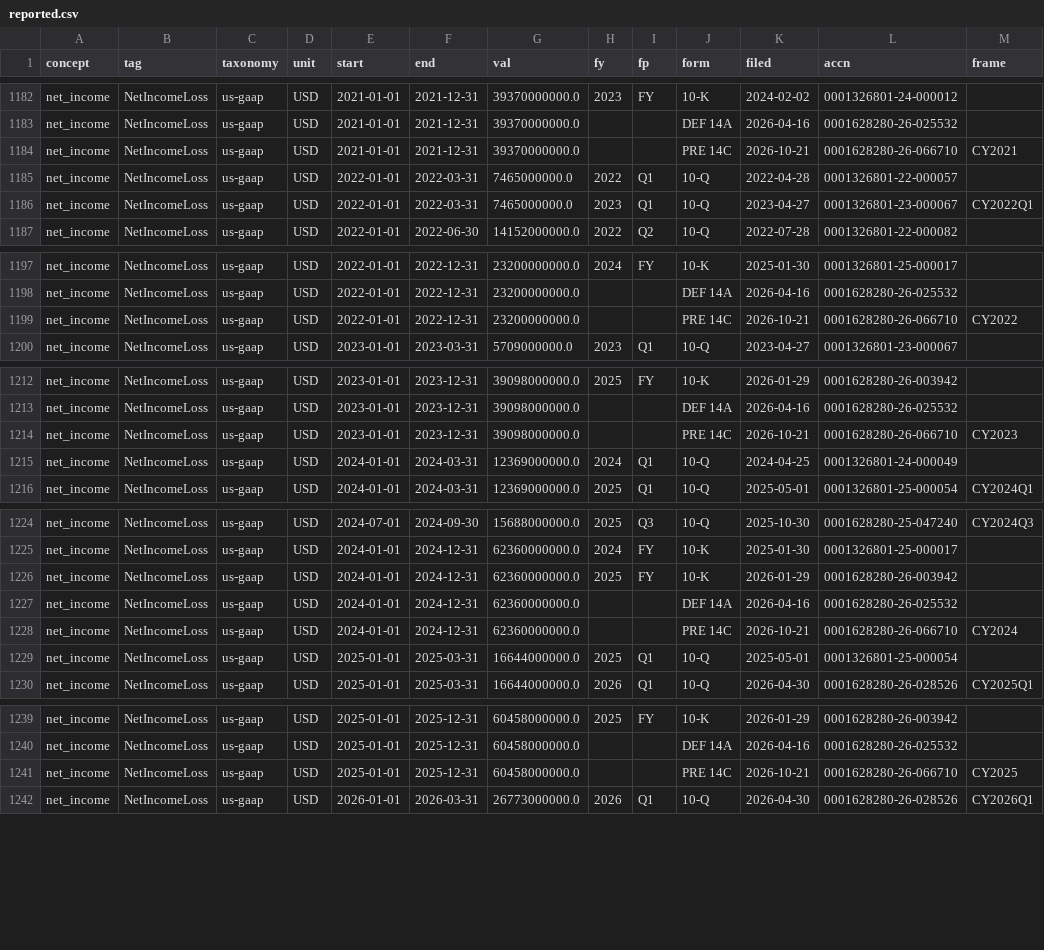
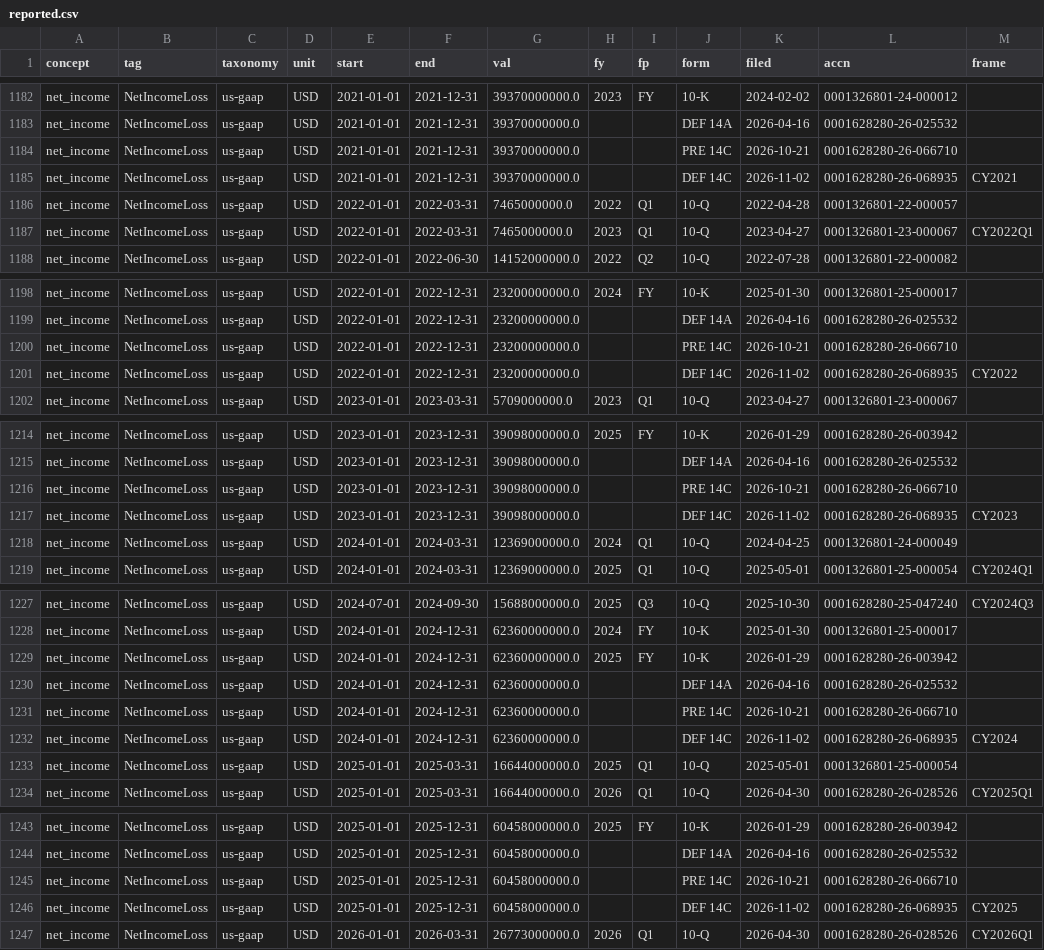
Before and after one commit to Philbertcychan/ai-economics, a CSV file: data/processed/META/reported.csv, drawn as a sheet; only a part is shown, gaps mark what is left out.

```diff
--- a/data/processed/META/reported.csv
+++ b/data/processed/META/reported.csv
@@ -1183,3 +1183,4 @@ net_income,NetIncomeLoss,us-gaap,USD,2021-01-01,2021-12-31,39370000000.0,2023,FY
 net_income,NetIncomeLoss,us-gaap,USD,2021-01-01,2021-12-31,39370000000.0,,,DEF 14A,2026-04-16,0001628280-26-025532,
-net_income,NetIncomeLoss,us-gaap,USD,2021-01-01,2021-12-31,39370000000.0,,,PRE 14C,2026-10-21,0001628280-26-066710,CY2021
+net_income,NetIncomeLoss,us-gaap,USD,2021-01-01,2021-12-31,39370000000.0,,,PRE 14C,2026-10-21,0001628280-26-066710,
+net_income,NetIncomeLoss,us-gaap,USD,2021-01-01,2021-12-31,39370000000.0,,,DEF 14C,2026-11-02,0001628280-26-068935,CY2021
 net_income,NetIncomeLoss,us-gaap,USD,2022-01-01,2022-03-31,7465000000.0,2022,Q1,10-Q,2022-04-28,0001326801-22-000057,
@@ -1198,3 +1199,4 @@ net_income,NetIncomeLoss,us-gaap,USD,2022-01-01,2022-12-31,23200000000.0,2024,FY
 net_income,NetIncomeLoss,us-gaap,USD,2022-01-01,2022-12-31,23200000000.0,,,DEF 14A,2026-04-16,0001628280-26-025532,
-net_income,NetIncomeLoss,us-gaap,USD,2022-01-01,2022-12-31,23200000000.0,,,PRE 14C,2026-10-21,0001628280-26-066710,CY2022
+net_income,NetIncomeLoss,us-gaap,USD,2022-01-01,2022-12-31,23200000000.0,,,PRE 14C,2026-10-21,0001628280-26-066710,
+net_income,NetIncomeLoss,us-gaap,USD,2022-01-01,2022-12-31,23200000000.0,,,DEF 14C,2026-11-02,0001628280-26-068935,CY2022
 net_income,NetIncomeLoss,us-gaap,USD,2023-01-01,2023-03-31,5709000000.0,2023,Q1,10-Q,2023-04-27,0001326801-23-000067,
@@ -1213,3 +1215,4 @@ net_income,NetIncomeLoss,us-gaap,USD,2023-01-01,2023-12-31,39098000000.0,2025,FY
 net_income,NetIncomeLoss,us-gaap,USD,2023-01-01,2023-12-31,39098000000.0,,,DEF 14A,2026-04-16,0001628280-26-025532,
-net_income,NetIncomeLoss,us-gaap,USD,2023-01-01,2023-12-31,39098000000.0,,,PRE 14C,2026-10-21,0001628280-26-066710,CY2023
+net_income,NetIncomeLoss,us-gaap,USD,2023-01-01,2023-12-31,39098000000.0,,,PRE 14C,2026-10-21,0001628280-26-066710,
+net_income,NetIncomeLoss,us-gaap,USD,2023-01-01,2023-12-31,39098000000.0,,,DEF 14C,2026-11-02,0001628280-26-068935,CY2023
 net_income,NetIncomeLoss,us-gaap,USD,2024-01-01,2024-03-31,12369000000.0,2024,Q1,10-Q,2024-04-25,0001326801-24-000049,
@@ -1227,3 +1230,4 @@ net_income,NetIncomeLoss,us-gaap,USD,2024-01-01,2024-12-31,62360000000.0,2025,FY
 net_income,NetIncomeLoss,us-gaap,USD,2024-01-01,2024-12-31,62360000000.0,,,DEF 14A,2026-04-16,0001628280-26-025532,
-net_income,NetIncomeLoss,us-gaap,USD,2024-01-01,2024-12-31,62360000000.0,,,PRE 14C,2026-10-21,0001628280-26-066710,CY2024
+net_income,NetIncomeLoss,us-gaap,USD,2024-01-01,2024-12-31,62360000000.0,,,PRE 14C,2026-10-21,0001628280-26-066710,
+net_income,NetIncomeLoss,us-gaap,USD,2024-01-01,2024-12-31,62360000000.0,,,DEF 14C,2026-11-02,0001628280-26-068935,CY2024
 net_income,NetIncomeLoss,us-gaap,USD,2025-01-01,2025-03-31,16644000000.0,2025,Q1,10-Q,2025-05-01,0001326801-25-000054,
@@ -1240,3 +1244,4 @@ net_income,NetIncomeLoss,us-gaap,USD,2025-01-01,2025-12-31,60458000000.0,2025,FY
 net_income,NetIncomeLoss,us-gaap,USD,2025-01-01,2025-12-31,60458000000.0,,,DEF 14A,2026-04-16,0001628280-26-025532,
-net_income,NetIncomeLoss,us-gaap,USD,2025-01-01,2025-12-31,60458000000.0,,,PRE 14C,2026-10-21,0001628280-26-066710,CY2025
+net_income,NetIncomeLoss,us-gaap,USD,2025-01-01,2025-12-31,60458000000.0,,,PRE 14C,2026-10-21,0001628280-26-066710,
+net_income,NetIncomeLoss,us-gaap,USD,2025-01-01,2025-12-31,60458000000.0,,,DEF 14C,2026-11-02,0001628280-26-068935,CY2025
 net_income,NetIncomeLoss,us-gaap,USD,2026-01-01,2026-03-31,26773000000.0,2026,Q1,10-Q,2026-04-30,0001628280-26-028526,CY2026Q1
```
Also changed, not shown: 9 other files.
